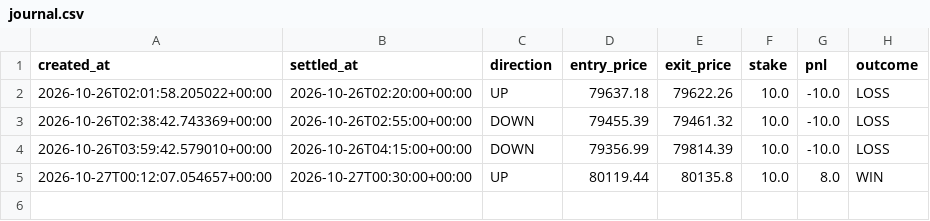
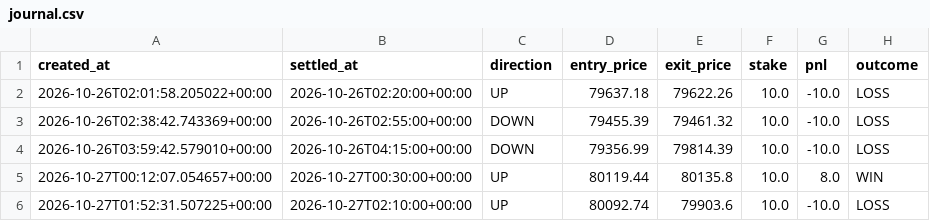
Before and after one commit to fattymyway-ui/bitcoin-paper-bot-v2, a CSV file: data/journal.csv, drawn as a sheet.

```diff
--- a/data/journal.csv
+++ b/data/journal.csv
@@ -5 +5,2 @@ created_at,settled_at,direction,entry_price,exit_price,stake,pnl,outcome
 2026-10-27T00:12:07.054657+00:00,2026-10-27T00:30:00+00:00,UP,80119.44,80135.8,10.0,8.0,WIN
+2026-10-27T01:52:31.507225+00:00,2026-10-27T02:10:00+00:00,UP,80092.74,79903.6,10.0,-10.0,LOSS
```
Also changed, not shown: 1 other file.
